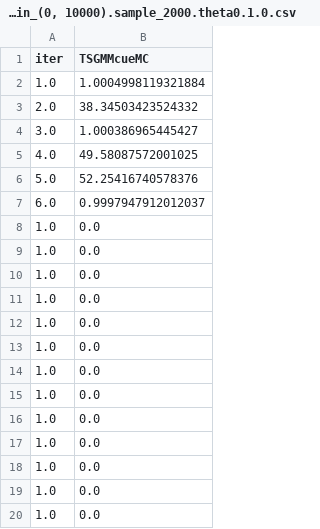
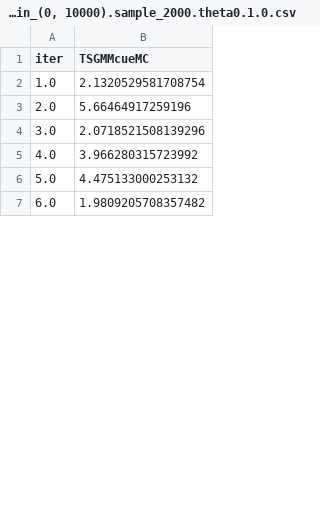
Before and after one commit to nkashaev/Replication_SRPwME, a CSV file: Output_all/Appendix/B_power_dgp2_chain_(0, 10000).sample_2000.theta0.1.0.csv, drawn as a sheet; only a part is shown; the diff covers the shown part only.

Commit message:
Update B_power_dgp2_chain_(0, 10000).sample_2000.theta0.1.0.csv
commit

```diff
--- a/Output_all/Appendix/B_power_dgp2_chain_(0, 10000).sample_2000.theta0.1.0.csv
+++ b/Output_all/Appendix/B_power_dgp2_chain_(0, 10000).sample_2000.theta0.1.0.csv
@@ -1,20 +1,7 @@
 iter,TSGMMcueMC
-1.0,1.0004998119321884
-2.0,38.34503423524332
-3.0,1.000386965445427
-4.0,49.58087572001025
-5.0,52.25416740578376
-6.0,0.9997947912012037
-1.0,0.0
-1.0,0.0
-1.0,0.0
-1.0,0.0
-1.0,0.0
-1.0,0.0
-1.0,0.0
-1.0,0.0
-1.0,0.0
-1.0,0.0
-1.0,0.0
-1.0,0.0
-1.0,0.0
+1.0,2.1320529581708754
+2.0,5.66464917259196
+3.0,2.0718521508139296
+4.0,3.966280315723992
+5.0,4.475133000253132
+6.0,1.9809205708357482
```
Also changed, not shown: 37 added rows and 24 removed rows elsewhere in this file.
